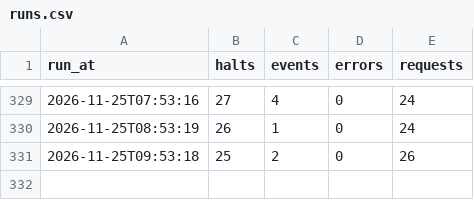
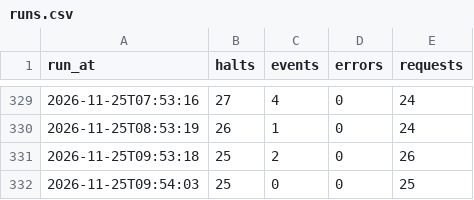
Before and after one commit to frederikwalter/RE1-Monitor, a CSV file: runs.csv, drawn as a sheet; only a part is shown, gaps mark what is left out.

```diff
--- a/runs.csv
+++ b/runs.csv
@@ -331 +331,2 @@ run_at,halts,events,errors,requests
 2026-11-25T09:53:18,25,2,0,26
+2026-11-25T09:54:03,25,0,0,25
```
